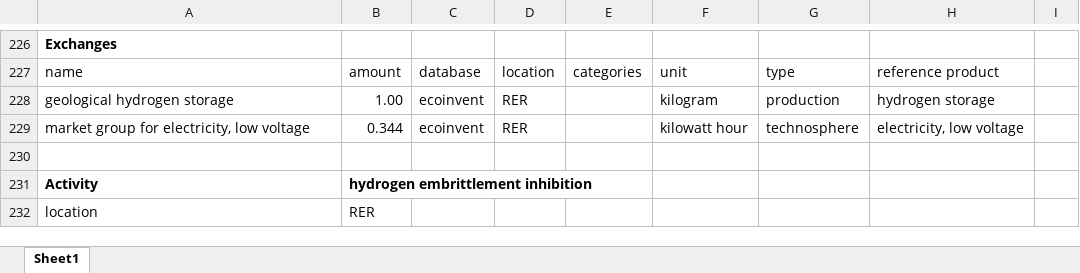
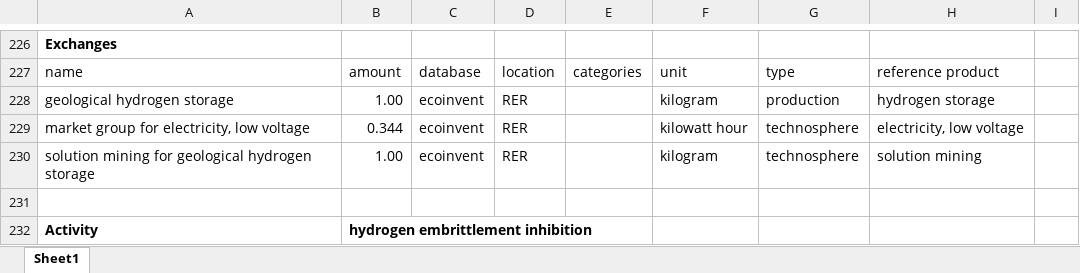
Before and after one commit to polca/premise, an Excel workbook: premise/data/additional_inventories/lci-hydrogen-distribution.xlsx, sheet Sheet1, drawn as a sheet; only a part is shown, gaps mark what is left out; the shorter side is filled out with more unchanged rows; values as stored, in another font and other column widths than the file's, no borders; the diff names each change by its address in the sheet, - before the commit and + after, or states it on an @@ line.

```diff
--- a/premise/data/additional_inventories/lci-hydrogen-distribution.xlsx (sheet Sheet1)
+++ b/premise/data/additional_inventories/lci-hydrogen-distribution.xlsx (sheet Sheet1)
+row 230: solution mining for geological hydrogen storage | 1.00 | ecoinvent | RER |  | kilogram | technosphere | solution mining
```
Also changed, not shown: 3 other files.
